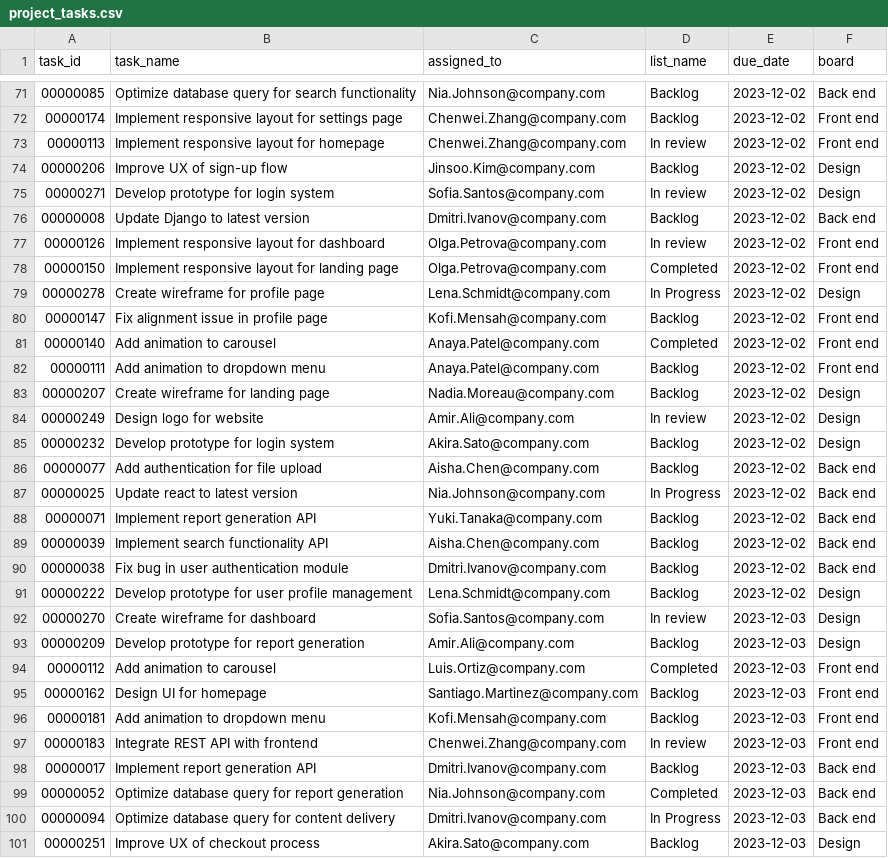
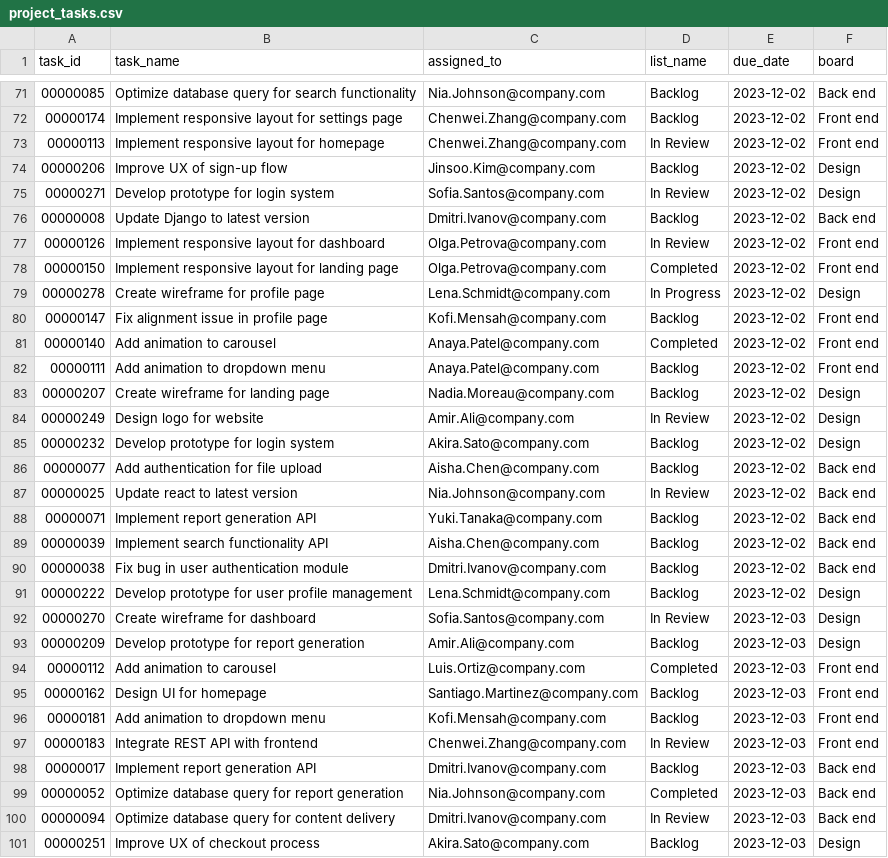
Before and after one commit to olly-styles/WorkBench, a CSV file: data/processed/project_tasks.csv, drawn as a sheet; only a part is shown, gaps mark what is left out; the diff covers the shown part only.

```diff
--- a/data/processed/project_tasks.csv
+++ b/data/processed/project_tasks.csv
@@ -72,7 +72,7 @@ task_id,task_name,assigned_to,list_name,due_date,board
 00000174,Implement responsive layout for settings page,Chenwei.Zhang@company.com,Backlog,2023-12-02,Front end
-00000113,Implement responsive layout for homepage,Chenwei.Zhang@company.com,In review,2023-12-02,Front end
+00000113,Implement responsive layout for homepage,Chenwei.Zhang@company.com,In Review,2023-12-02,Front end
 00000206,Improve UX of sign-up flow,Jinsoo.Kim@company.com,Backlog,2023-12-02,Design
-00000271,Develop prototype for login system,Sofia.Santos@company.com,In review,2023-12-02,Design
+00000271,Develop prototype for login system,Sofia.Santos@company.com,In Review,2023-12-02,Design
 00000008,Update Django to latest version,Dmitri.Ivanov@company.com,Backlog,2023-12-02,Back end
-00000126,Implement responsive layout for dashboard,Olga.Petrova@company.com,In review,2023-12-02,Front end
+00000126,Implement responsive layout for dashboard,Olga.Petrova@company.com,In Review,2023-12-02,Front end
 00000150,Implement responsive layout for landing page,Olga.Petrova@company.com,Completed,2023-12-02,Front end
@@ -83,6 +83,6 @@ task_id,task_name,assigned_to,list_name,due_date,board
 00000207,Create wireframe for landing page,Nadia.Moreau@company.com,Backlog,2023-12-02,Design
-00000249,Design logo for website,Amir.Ali@company.com,In review,2023-12-02,Design
+00000249,Design logo for website,Amir.Ali@company.com,In Review,2023-12-02,Design
 00000232,Develop prototype for login system,Akira.Sato@company.com,Backlog,2023-12-02,Design
 00000077,Add authentication for file upload,Aisha.Chen@company.com,Backlog,2023-12-02,Back end
-00000025,Update react to latest version,Nia.Johnson@company.com,In Progress,2023-12-02,Back end
+00000025,Update react to latest version,Nia.Johnson@company.com,In Review,2023-12-02,Back end
 00000071,Implement report generation API,Yuki.Tanaka@company.com,Backlog,2023-12-02,Back end
@@ -91,3 +91,3 @@ task_id,task_name,assigned_to,list_name,due_date,board
 00000222,Develop prototype for user profile management,Lena.Schmidt@company.com,Backlog,2023-12-02,Design
-00000270,Create wireframe for dashboard,Sofia.Santos@company.com,In review,2023-12-03,Design
+00000270,Create wireframe for dashboard,Sofia.Santos@company.com,In Review,2023-12-03,Design
 00000209,Develop prototype for report generation,Amir.Ali@company.com,Backlog,2023-12-03,Design
@@ -96,6 +96,6 @@ task_id,task_name,assigned_to,list_name,due_date,board
 00000181,Add animation to dropdown menu,Kofi.Mensah@company.com,Backlog,2023-12-03,Front end
-00000183,Integrate REST API with frontend,Chenwei.Zhang@company.com,In review,2023-12-03,Front end
+00000183,Integrate REST API with frontend,Chenwei.Zhang@company.com,In Review,2023-12-03,Front end
 00000017,Implement report generation API,Dmitri.Ivanov@company.com,Backlog,2023-12-03,Back end
 00000052,Optimize database query for report generation,Nia.Johnson@company.com,Completed,2023-12-03,Back end
-00000094,Optimize database query for content delivery,Dmitri.Ivanov@company.com,In Progress,2023-12-03,Back end
+00000094,Optimize database query for content delivery,Dmitri.Ivanov@company.com,In Review,2023-12-03,Back end
 00000251,Improve UX of checkout process,Akira.Sato@company.com,Backlog,2023-12-03,Design
```
Also changed, not shown: 41 edited cells elsewhere in this file, data/processed/queries_and_answers/project_management_queries_and_answers.csv, 5 other files.
